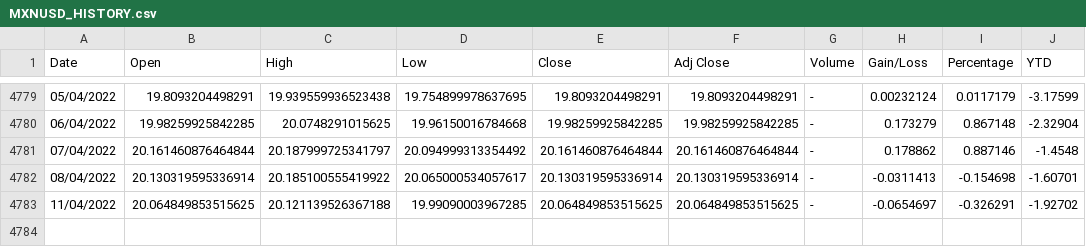
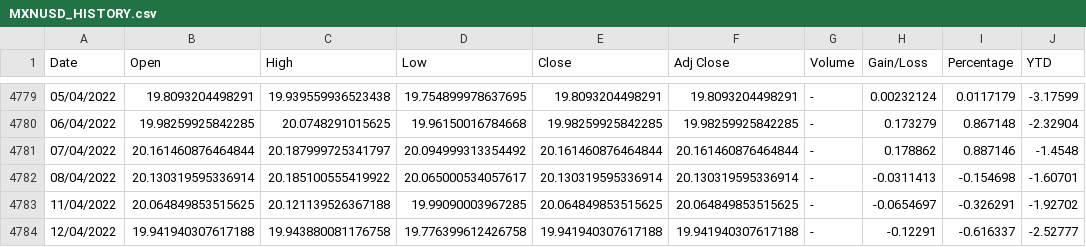
Before and after one commit to juanjmtzs/Mexican-Market-Stats, a CSV file: MXNUSD_HISTORY.csv, drawn as a sheet; only a part is shown, gaps mark what is left out; the diff names each change by its address in the sheet, - before the commit and + after, or states it on an @@ line.

```diff
--- a/MXNUSD_HISTORY.csv
+++ b/MXNUSD_HISTORY.csv
+row 4784: 12/04/2022 | 19.941940307617188 | 19.943880081176758 | 19.776399612426758 | 19.941940307617188 | 19.941940307617188 | - | -0.12291 | -0.616337 | -2.52777
```
Also changed, not shown: IPC_HISTORY.csv, MME_HISTORY.csv, 6 other files.
